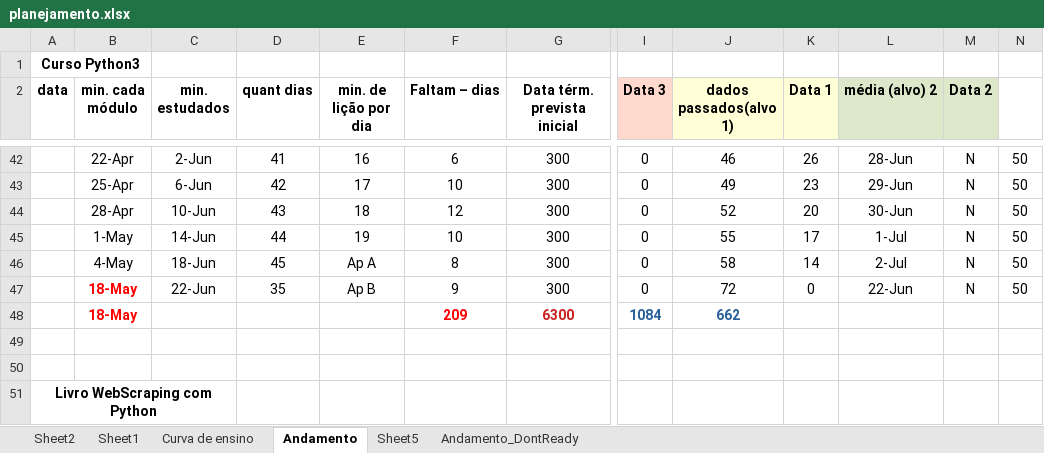
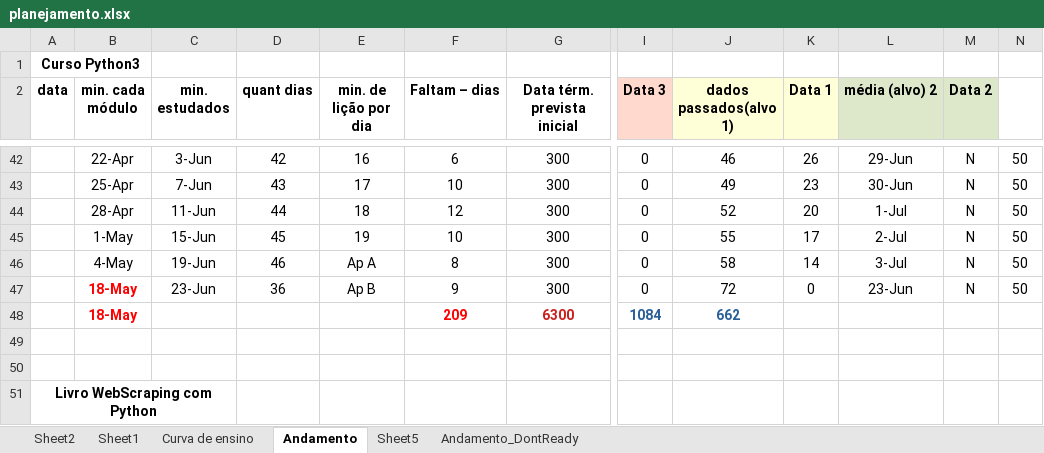
Before and after one commit to gustavopierre/LearningProject, an Excel workbook: planejamento.xlsx, sheet Andamento, drawn as a sheet; only a part is shown, gaps mark what is left out; values as stored, in another font and other column widths than the file's, no borders; the diff covers the shown part only; the diff names each change by its address in the sheet, - before the commit and + after, or states it on an @@ line.

```diff
--- a/planejamento.xlsx (sheet Andamento)
+++ b/planejamento.xlsx (sheet Andamento)
-C42 (min. estudados): 2-Jun
+C42 (min. estudados): 3-Jun
-D42 (quant dias): 41
+D42 (quant dias): 42
-L42 (média (alvo) 2): 28-Jun
+L42 (média (alvo) 2): 29-Jun
-C43 (min. estudados): 6-Jun
+C43 (min. estudados): 7-Jun
-D43 (quant dias): 42
+D43 (quant dias): 43
-L43 (média (alvo) 2): 29-Jun
+L43 (média (alvo) 2): 30-Jun
-C44 (min. estudados): 10-Jun
+C44 (min. estudados): 11-Jun
-D44 (quant dias): 43
+D44 (quant dias): 44
-L44 (média (alvo) 2): 30-Jun
+L44 (média (alvo) 2): 1-Jul
-C45 (min. estudados): 14-Jun
+C45 (min. estudados): 15-Jun
-D45 (quant dias): 44
+D45 (quant dias): 45
-L45 (média (alvo) 2): 1-Jul
+L45 (média (alvo) 2): 2-Jul
-C46 (min. estudados): 18-Jun
+C46 (min. estudados): 19-Jun
-D46 (quant dias): 45
+D46 (quant dias): 46
-L46 (média (alvo) 2): 2-Jul
+L46 (média (alvo) 2): 3-Jul
-C47 (min. estudados): 22-Jun
+C47 (min. estudados): 23-Jun
-D47 (quant dias): 35
+D47 (quant dias): 36
-L47 (média (alvo) 2): 22-Jun
+L47 (média (alvo) 2): 23-Jun
```
Also changed, not shown: 79 edited cells and cell formats elsewhere in this sheet, sheet Andamento_DontReady, 7 other files.
